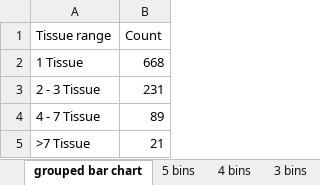
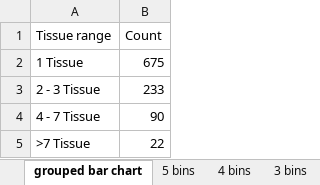
Before and after one commit to bmurareanu/Microsporidia-Database, an Excel workbook: Figure 3/3B - No. tissues infected histogram/Fig 3B - No. tissues histogram.xlsx, sheet grouped bar chart, drawn as a sheet; values as stored, in another font and other column widths than the file's, no borders; charts and pictures not drawn; the diff names each change by its address in the sheet, - before the commit and + after, or states it on an @@ line.

```diff
--- a/Figure 3/3B - No. tissues infected histogram/Fig 3B - No. tissues histogram.xlsx (sheet grouped bar chart)
+++ b/Figure 3/3B - No. tissues infected histogram/Fig 3B - No. tissues histogram.xlsx (sheet grouped bar chart)
-B2 (Count): 668
+B2 (Count): 675
-B3 (Count): 231
+B3 (Count): 233
-B4 (Count): 89
+B4 (Count): 90
-B5 (Count): 21
+B5 (Count): 22
```
Also changed, not shown: charts or pictures, Figure 3/3B - No. tissues infected histogram/Infected Hosts and Tissues.xlsx, 1 other file.
